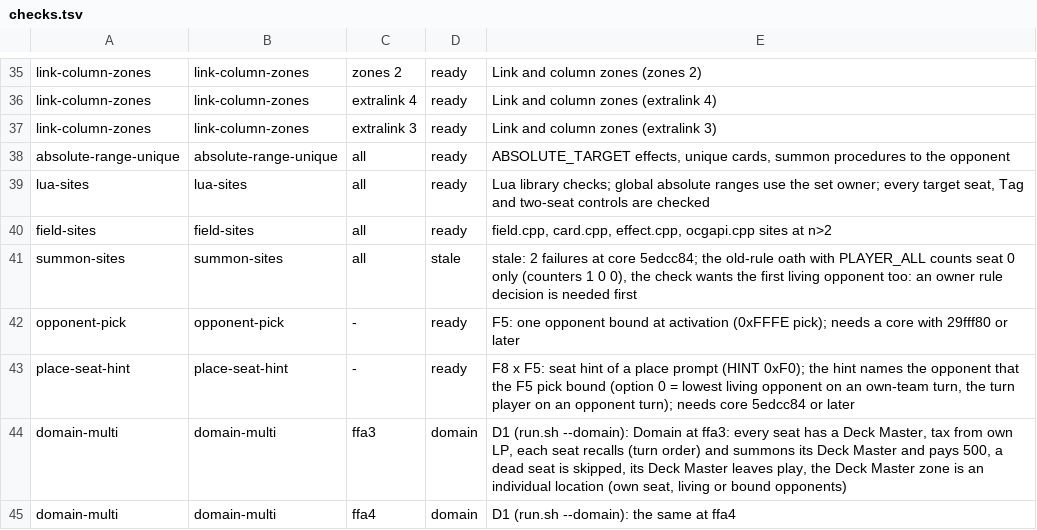
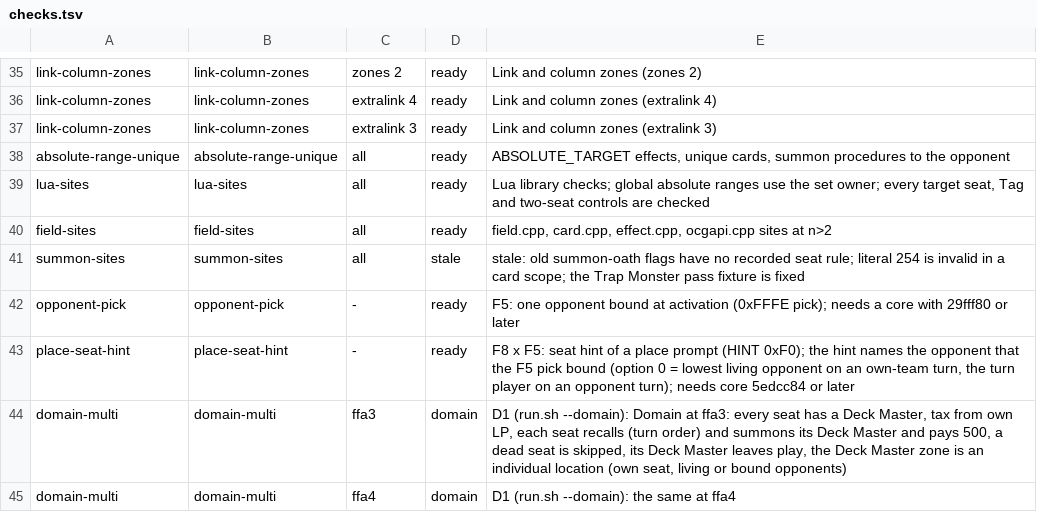
Before and after one commit to DuelingDomain/yugioh-bot, a TSV file: packages/duel-server/scripts/native/checks/checks.tsv, drawn as a sheet; only a part is shown, gaps mark what is left out.

```diff
--- a/packages/duel-server/scripts/native/checks/checks.tsv
+++ b/packages/duel-server/scripts/native/checks/checks.tsv
@@ -40,3 +40,3 @@ lua-sites	lua-sites	all	ready	Lua library checks; global absolute ranges use the
 field-sites	field-sites	all	ready	field.cpp, card.cpp, effect.cpp, ocgapi.cpp sites at n>2
-summon-sites	summon-sites	all	stale	stale: 2 failures at core 5edcc84; the old-rule oath with PLAYER_ALL counts seat 0 only (counters 1 0 0), the check wants the first living opponent too: an owner rule decision is needed first
+summon-sites	summon-sites	all	stale	stale: old summon-oath flags have no recorded seat rule; literal 254 is invalid in a card scope; the Trap Monster pass fixture is fixed
 opponent-pick	opponent-pick	-	ready	F5: one opponent bound at activation (0xFFFE pick); needs a core with 29fff80 or later
```
Also changed, not shown: 1 other file.
